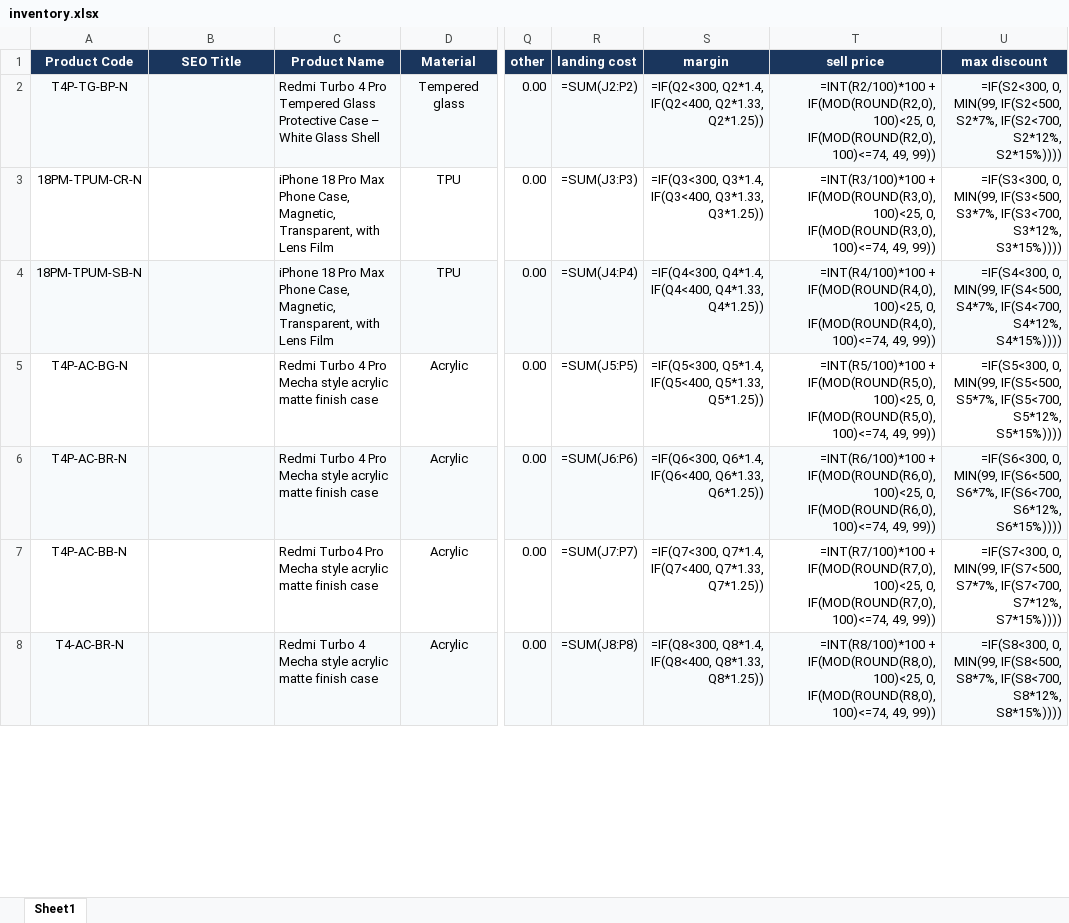
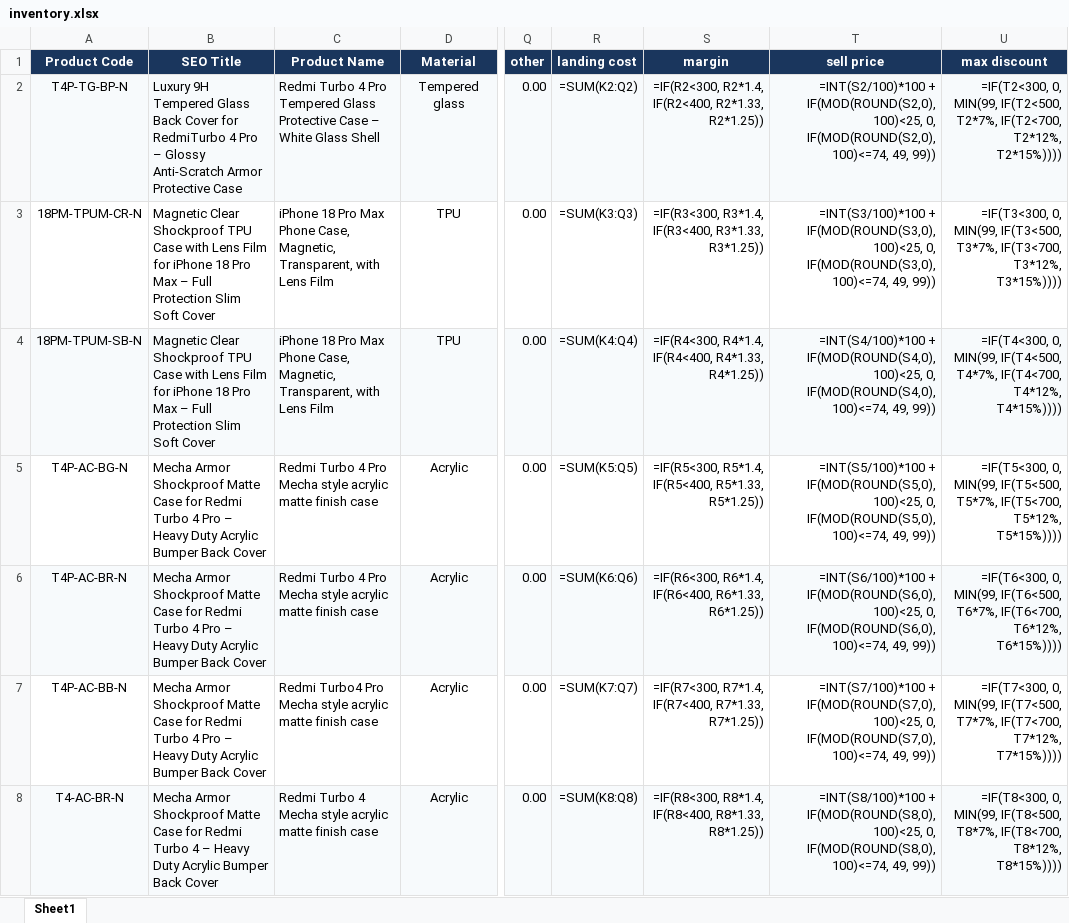
Before and after one commit to pheonixsabit/coverstore, an Excel workbook: inventory.xlsx, sheet Sheet1, drawn as a sheet; only a part is shown, gaps mark what is left out; values as stored, in another font and other column widths than the file's, no borders; formulas without a stored value are shown as written; the diff covers the shown part only; the diff names each change by its address in the sheet, - before the commit and + after, or states it on an @@ line.

Commit message:
docs: add customer-attracting product description templates and copywriting guide

```diff
--- a/inventory.xlsx (sheet Sheet1)
+++ b/inventory.xlsx (sheet Sheet1)
-B2 (SEO Title): (empty)
+B2 (SEO Title): Luxury 9H Tempered Glass Back Cover for RedmiTurbo 4 Pro – Glossy Anti-Scratch Armor Protective Case
-R2 (landing cost): =SUM(J2:P2)
+R2 (landing cost): =SUM(K2:Q2)
-S2 (margin): =IF(Q2<300, Q2*1.4, IF(Q2<400, Q2*1.33, Q2*1.25))
+S2 (margin): =IF(R2<300, R2*1.4, IF(R2<400, R2*1.33, R2*1.25))
-T2 (sell price): =INT(R2/100)*100 + IF(MOD(ROUND(R2,0),100)<25, 0, IF(MOD(ROUND(R2,0),100)<=74, 49, 99))
+T2 (sell price): =INT(S2/100)*100 + IF(MOD(ROUND(S2,0),100)<25, 0, IF(MOD(ROUND(S2,0),100)<=74, 49, 99))
-U2 (max discount): =IF(S2<300, 0, MIN(99, IF(S2<500, S2*7%, IF(S2<700, S2*12%, S2*15%))))
+U2 (max discount): =IF(T2<300, 0, MIN(99, IF(T2<500, T2*7%, IF(T2<700, T2*12%, T2*15%))))
-B3:B4 (SEO Title): (empty)
+B3:B4 (SEO Title): Magnetic Clear Shockproof TPU Case with Lens Film for iPhone 18 Pro Max – Full Protection Slim Soft Cover
-R3 (landing cost): =SUM(J3:P3)
+R3 (landing cost): =SUM(K3:Q3)
-S3 (margin): =IF(Q3<300, Q3*1.4, IF(Q3<400, Q3*1.33, Q3*1.25))
+S3 (margin): =IF(R3<300, R3*1.4, IF(R3<400, R3*1.33, R3*1.25))
-T3 (sell price): =INT(R3/100)*100 + IF(MOD(ROUND(R3,0),100)<25, 0, IF(MOD(ROUND(R3,0),100)<=74, 49, 99))
+T3 (sell price): =INT(S3/100)*100 + IF(MOD(ROUND(S3,0),100)<25, 0, IF(MOD(ROUND(S3,0),100)<=74, 49, 99))
-U3 (max discount): =IF(S3<300, 0, MIN(99, IF(S3<500, S3*7%, IF(S3<700, S3*12%, S3*15%))))
+U3 (max discount): =IF(T3<300, 0, MIN(99, IF(T3<500, T3*7%, IF(T3<700, T3*12%, T3*15%))))
-R4 (landing cost): =SUM(J4:P4)
+R4 (landing cost): =SUM(K4:Q4)
-S4 (margin): =IF(Q4<300, Q4*1.4, IF(Q4<400, Q4*1.33, Q4*1.25))
+S4 (margin): =IF(R4<300, R4*1.4, IF(R4<400, R4*1.33, R4*1.25))
-T4 (sell price): =INT(R4/100)*100 + IF(MOD(ROUND(R4,0),100)<25, 0, IF(MOD(ROUND(R4,0),100)<=74, 49, 99))
+T4 (sell price): =INT(S4/100)*100 + IF(MOD(ROUND(S4,0),100)<25, 0, IF(MOD(ROUND(S4,0),100)<=74, 49, 99))
-U4 (max discount): =IF(S4<300, 0, MIN(99, IF(S4<500, S4*7%, IF(S4<700, S4*12%, S4*15%))))
+U4 (max discount): =IF(T4<300, 0, MIN(99, IF(T4<500, T4*7%, IF(T4<700, T4*12%, T4*15%))))
-B5:B7 (SEO Title): (empty)
+B5:B7 (SEO Title): Mecha Armor Shockproof Matte Case for Redmi Turbo 4 Pro – Heavy Duty Acrylic Bumper Back Cover
-R5 (landing cost): =SUM(J5:P5)
+R5 (landing cost): =SUM(K5:Q5)
-S5 (margin): =IF(Q5<300, Q5*1.4, IF(Q5<400, Q5*1.33, Q5*1.25))
+S5 (margin): =IF(R5<300, R5*1.4, IF(R5<400, R5*1.33, R5*1.25))
-T5 (sell price): =INT(R5/100)*100 + IF(MOD(ROUND(R5,0),100)<25, 0, IF(MOD(ROUND(R5,0),100)<=74, 49, 99))
+T5 (sell price): =INT(S5/100)*100 + IF(MOD(ROUND(S5,0),100)<25, 0, IF(MOD(ROUND(S5,0),100)<=74, 49, 99))
-U5 (max discount): =IF(S5<300, 0, MIN(99, IF(S5<500, S5*7%, IF(S5<700, S5*12%, S5*15%))))
+U5 (max discount): =IF(T5<300, 0, MIN(99, IF(T5<500, T5*7%, IF(T5<700, T5*12%, T5*15%))))
-R6 (landing cost): =SUM(J6:P6)
+R6 (landing cost): =SUM(K6:Q6)
-S6 (margin): =IF(Q6<300, Q6*1.4, IF(Q6<400, Q6*1.33, Q6*1.25))
+S6 (margin): =IF(R6<300, R6*1.4, IF(R6<400, R6*1.33, R6*1.25))
-T6 (sell price): =INT(R6/100)*100 + IF(MOD(ROUND(R6,0),100)<25, 0, IF(MOD(ROUND(R6,0),100)<=74, 49, 99))
+T6 (sell price): =INT(S6/100)*100 + IF(MOD(ROUND(S6,0),100)<25, 0, IF(MOD(ROUND(S6,0),100)<=74, 49, 99))
-U6 (max discount): =IF(S6<300, 0, MIN(99, IF(S6<500, S6*7%, IF(S6<700, S6*12%, S6*15%))))
+U6 (max discount): =IF(T6<300, 0, MIN(99, IF(T6<500, T6*7%, IF(T6<700, T6*12%, T6*15%))))
-R7 (landing cost): =SUM(J7:P7)
+R7 (landing cost): =SUM(K7:Q7)
-S7 (margin): =IF(Q7<300, Q7*1.4, IF(Q7<400, Q7*1.33, Q7*1.25))
+S7 (margin): =IF(R7<300, R7*1.4, IF(R7<400, R7*1.33, R7*1.25))
-T7 (sell price): =INT(R7/100)*100 + IF(MOD(ROUND(R7,0),100)<25, 0, IF(MOD(ROUND(R7,0),100)<=74, 49, 99))
+T7 (sell price): =INT(S7/100)*100 + IF(MOD(ROUND(S7,0),100)<25, 0, IF(MOD(ROUND(S7,0),100)<=74, 49, 99))
-U7 (max discount): =IF(S7<300, 0, MIN(99, IF(S7<500, S7*7%, IF(S7<700, S7*12%, S7*15%))))
+U7 (max discount): =IF(T7<300, 0, MIN(99, IF(T7<500, T7*7%, IF(T7<700, T7*12%, T7*15%))))
-B8 (SEO Title): (empty)
+B8 (SEO Title): Mecha Armor Shockproof Matte Case for Redmi Turbo 4 – Heavy Duty Acrylic Bumper Back Cover
-R8 (landing cost): =SUM(J8:P8)
+R8 (landing cost): =SUM(K8:Q8)
-S8 (margin): =IF(Q8<300, Q8*1.4, IF(Q8<400, Q8*1.33, Q8*1.25))
+S8 (margin): =IF(R8<300, R8*1.4, IF(R8<400, R8*1.33, R8*1.25))
-T8 (sell price): =INT(R8/100)*100 + IF(MOD(ROUND(R8,0),100)<25, 0, IF(MOD(ROUND(R8,0),100)<=74, 49, 99))
+T8 (sell price): =INT(S8/100)*100 + IF(MOD(ROUND(S8,0),100)<25, 0, IF(MOD(ROUND(S8,0),100)<=74, 49, 99))
-U8 (max discount): =IF(S8<300, 0, MIN(99, IF(S8<500, S8*7%, IF(S8<700, S8*12%, S8*15%))))
+U8 (max discount): =IF(T8<300, 0, MIN(99, IF(T8<500, T8*7%, IF(T8<700, T8*12%, T8*15%))))
```
Also changed, not shown: 295 edited cells elsewhere in this sheet, 2 other files.
